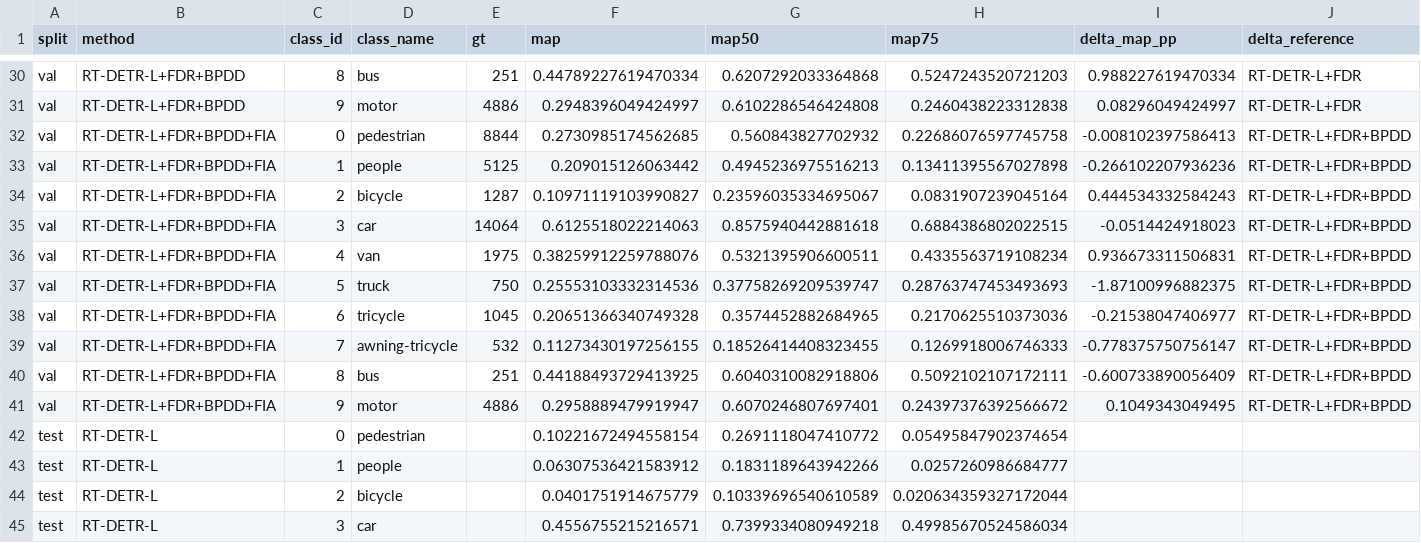
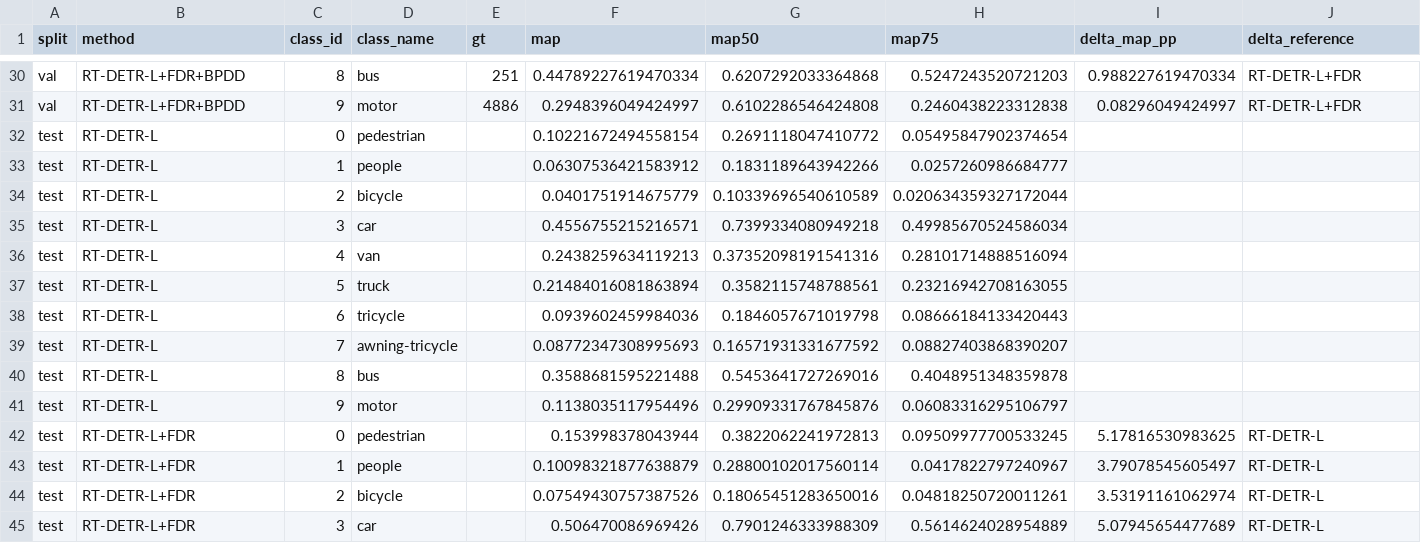
Before and after one commit to kkc236/icassp2027-fdr-bpdd-fia-material, a CSV file: paper_material/results/split_class_results.csv, drawn as a sheet; only a part is shown, gaps mark what is left out; the shorter side is filled out with more unchanged rows; rows hold the shown columns only; the diff names each change by its address in the sheet, - before the commit and + after, or states it on an @@ line.

Commit message:
docs: revoke pre-revision FIA results

```diff
--- a/paper_material/results/split_class_results.csv
+++ b/paper_material/results/split_class_results.csv
-row 32: val | RT-DETR-L+FDR+BPDD+FIA | 0 | pedestrian | 8844 | 0.2730985174562685 | 0.560843827702932 | 0.22686076597745758 | -0.008102397586413 | RT-DETR-L+FDR+BPDD
-row 33: val | RT-DETR-L+FDR+BPDD+FIA | 1 | people | 5125 | 0.209015126063442 | 0.4945236975516213 | 0.13411395567027898 | -0.266102207936236 | RT-DETR-L+FDR+BPDD
-row 34: val | RT-DETR-L+FDR+BPDD+FIA | 2 | bicycle | 1287 | 0.10971119103990827 | 0.23596035334695067 | 0.0831907239045164 | 0.444534332584243 | RT-DETR-L+FDR+BPDD
-row 35: val | RT-DETR-L+FDR+BPDD+FIA | 3 | car | 14064 | 0.6125518022214063 | 0.8575940442881618 | 0.6884386802022515 | -0.0514424918023 | RT-DETR-L+FDR+BPDD
-row 36: val | RT-DETR-L+FDR+BPDD+FIA | 4 | van | 1975 | 0.38259912259788076 | 0.5321395906600511 | 0.4335563719108234 | 0.936673311506831 | RT-DETR-L+FDR+BPDD
-row 37: val | RT-DETR-L+FDR+BPDD+FIA | 5 | truck | 750 | 0.25553103332314536 | 0.37758269209539747 | 0.28763747453493693 | -1.87100996882375 | RT-DETR-L+FDR+BPDD
-row 38: val | RT-DETR-L+FDR+BPDD+FIA | 6 | tricycle | 1045 | 0.20651366340749328 | 0.3574452882684965 | 0.2170625510373036 | -0.21538047406977 | RT-DETR-L+FDR+BPDD
-row 39: val | RT-DETR-L+FDR+BPDD+FIA | 7 | awning-tricycle | 532 | 0.11273430197256155 | 0.18526414408323455 | 0.1269918006746333 | -0.778375750756147 | RT-DETR-L+FDR+BPDD
-row 40: val | RT-DETR-L+FDR+BPDD+FIA | 8 | bus | 251 | 0.44188493729413925 | 0.6040310082918806 | 0.5092102107172111 | -0.600733890056409 | RT-DETR-L+FDR+BPDD
-row 41: val | RT-DETR-L+FDR+BPDD+FIA | 9 | motor | 4886 | 0.2958889479919947 | 0.6070246807697401 | 0.24397376392566672 | 0.1049343049495 | RT-DETR-L+FDR+BPDD
```
Also changed, not shown: paper_material/results/split_overall_results.csv, paper_material/results/split_scale_results.csv, 29 other files.
